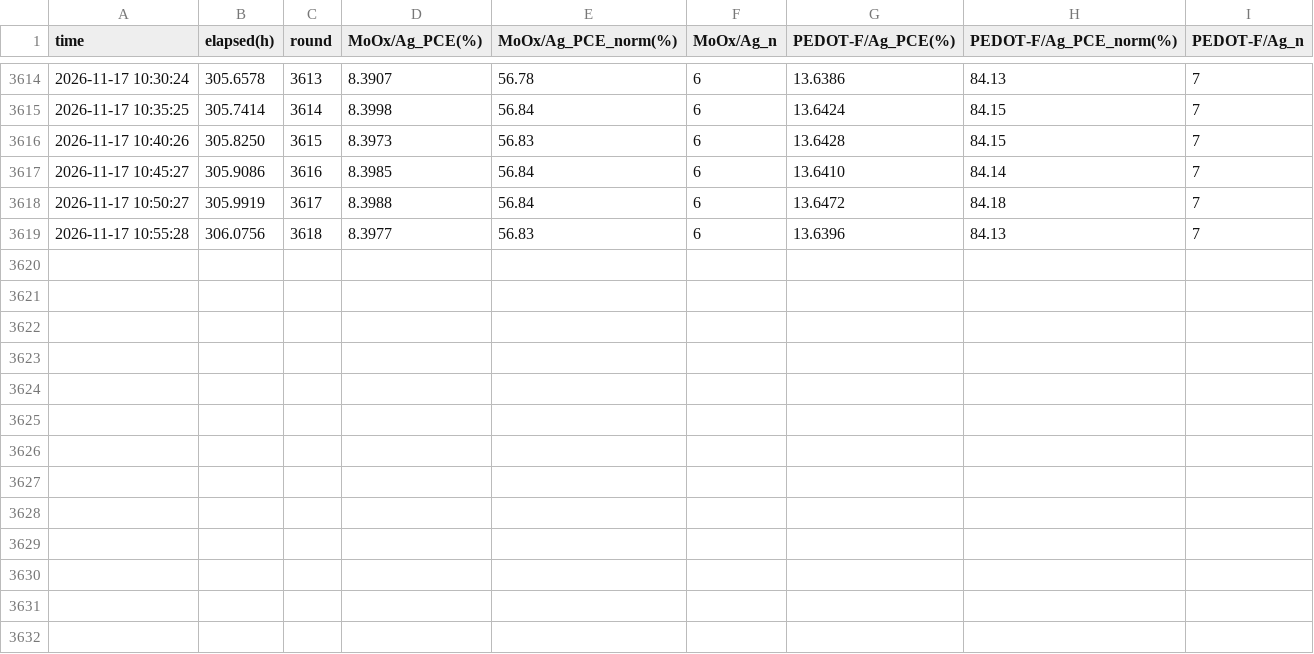
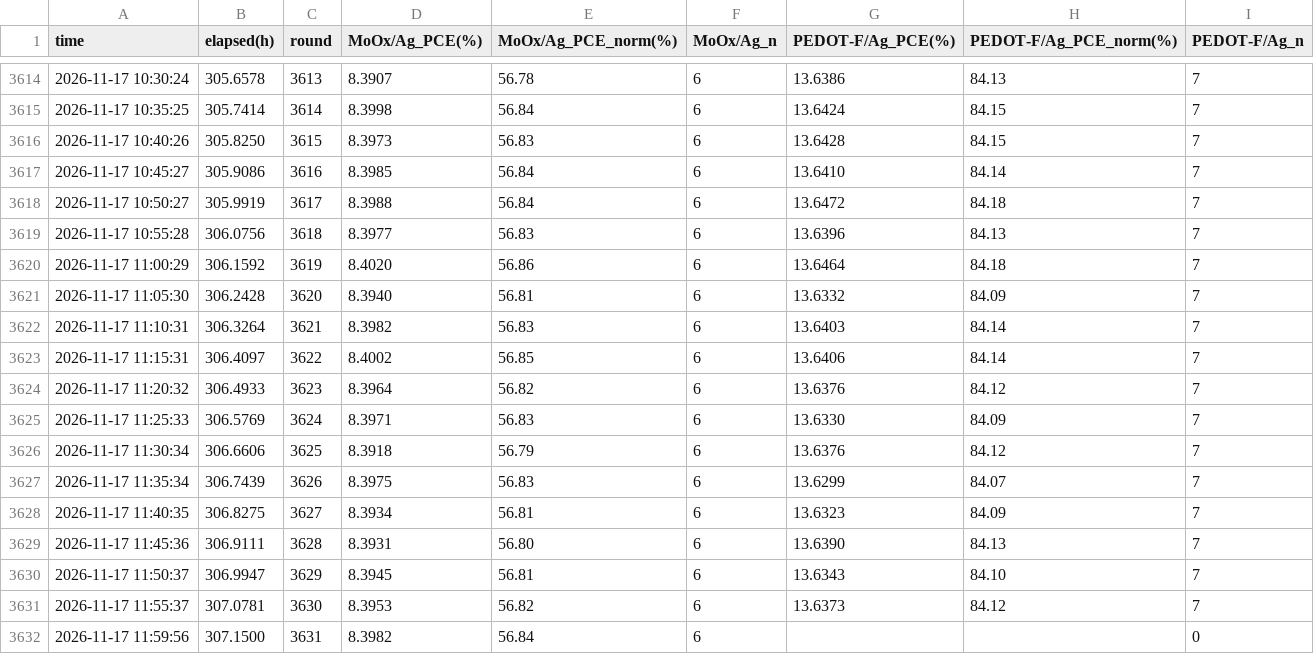
Before and after one commit to littleBlack2003/stabilty-data, a CSV file: indoor/aligned_group_mean.csv, drawn as a sheet; only a part is shown, gaps mark what is left out.

Commit message:
data: 刷新 indoor 数据图 (2026-11-17 12:00)

```diff
--- a/indoor/aligned_group_mean.csv
+++ b/indoor/aligned_group_mean.csv
@@ -3619 +3619,14 @@
 2026-11-17 10:55:28,306.0756,3618,8.3977,56.83,6,13.6396,84.13,7
+2026-11-17 11:00:29,306.1592,3619,8.4020,56.86,6,13.6464,84.18,7
+2026-11-17 11:05:30,306.2428,3620,8.3940,56.81,6,13.6332,84.09,7
+2026-11-17 11:10:31,306.3264,3621,8.3982,56.83,6,13.6403,84.14,7
+2026-11-17 11:15:31,306.4097,3622,8.4002,56.85,6,13.6406,84.14,7
+2026-11-17 11:20:32,306.4933,3623,8.3964,56.82,6,13.6376,84.12,7
+2026-11-17 11:25:33,306.5769,3624,8.3971,56.83,6,13.6330,84.09,7
+2026-11-17 11:30:34,306.6606,3625,8.3918,56.79,6,13.6376,84.12,7
+2026-11-17 11:35:34,306.7439,3626,8.3975,56.83,6,13.6299,84.07,7
+2026-11-17 11:40:35,306.8275,3627,8.3934,56.81,6,13.6323,84.09,7
+2026-11-17 11:45:36,306.9111,3628,8.3931,56.80,6,13.6390,84.13,7
+2026-11-17 11:50:37,306.9947,3629,8.3945,56.81,6,13.6343,84.10,7
+2026-11-17 11:55:37,307.0781,3630,8.3953,56.82,6,13.6373,84.12,7
+2026-11-17 11:59:56,307.1500,3631,8.3982,56.84,6,,,0
```
Also changed, not shown: docs/summary_groups.csv, indoor/rounds.csv, 14 other files.
